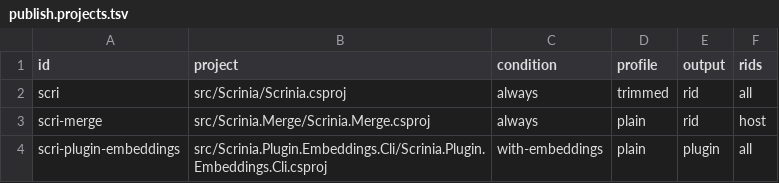
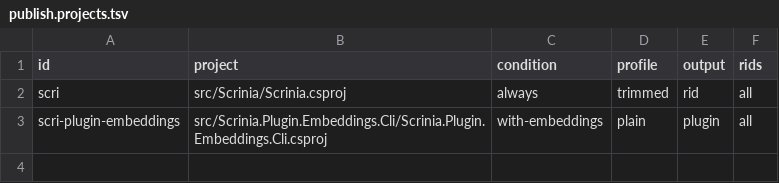
Before and after one commit to GryBsh/Scrinia, a TSV file: publish.projects.tsv, drawn as a sheet.

Commit message:
retire merge: delete merge projects and active implementations (Task 2)
Deletes Scrinia.Merge, Scrinia.Merge.Tests, and Scrinia.Core/Merge; removes the reconcile feature (MemoryTools.Lifecycle.cs, MemoryTools.cs), the reconcile CLI command (ScriniaCommands.cs), and every compile/binary consumer. Forged cascade: drops the scri-merge row from publish.projects.tsv and its stale ReleaseContract assertion (per Task 2 ruling), and updates the CLI entrypoint guard (23->22). Retains LegacyMergeRecognition migration contract and its tests untouched.

```diff
--- a/publish.projects.tsv
+++ b/publish.projects.tsv
@@ -2,3 +2,2 @@ id	project	condition	profile	output	rids
 scri	src/Scrinia/Scrinia.csproj	always	trimmed	rid	all
-scri-merge	src/Scrinia.Merge/Scrinia.Merge.csproj	always	plain	rid	host
 scri-plugin-embeddings	src/Scrinia.Plugin.Embeddings.Cli/Scrinia.Plugin.Embeddings.Cli.csproj	with-embeddings	plain	plugin	all
```
Also changed, not shown: 50 other files.
